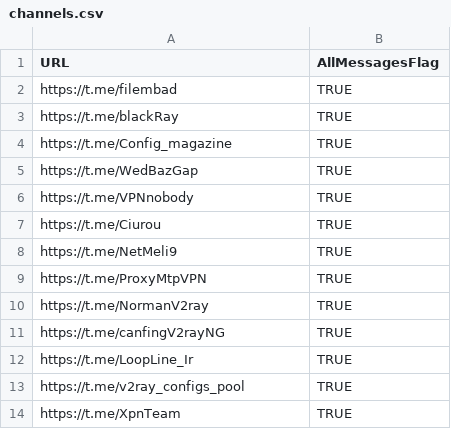
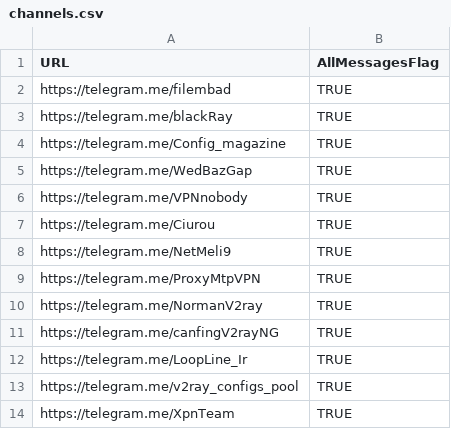
Before and after one commit to miladtahanian/Config-Collector, a CSV file: channels.csv, drawn as a sheet.

Commit message:
update telegram channels links for t.me DNS problem

```diff
--- a/channels.csv
+++ b/channels.csv
@@ -1,14 +1,14 @@
 URL,AllMessagesFlag
-https://t.me/filembad,TRUE
-https://t.me/blackRay,TRUE
-https://t.me/Config_magazine,TRUE
-https://t.me/WedBazGap,TRUE
-https://t.me/VPNnobody,TRUE
-https://t.me/Ciurou,TRUE
-https://t.me/NetMeli9,TRUE
-https://t.me/ProxyMtpVPN,TRUE
-https://t.me/NormanV2ray,TRUE
-https://t.me/canfingV2rayNG,TRUE
-https://t.me/LoopLine_Ir,TRUE
-https://t.me/v2ray_configs_pool,TRUE
-https://t.me/XpnTeam,TRUE
+https://telegram.me/filembad,TRUE
+https://telegram.me/blackRay,TRUE
+https://telegram.me/Config_magazine,TRUE
+https://telegram.me/WedBazGap,TRUE
+https://telegram.me/VPNnobody,TRUE
+https://telegram.me/Ciurou,TRUE
+https://telegram.me/NetMeli9,TRUE
+https://telegram.me/ProxyMtpVPN,TRUE
+https://telegram.me/NormanV2ray,TRUE
+https://telegram.me/canfingV2rayNG,TRUE
+https://telegram.me/LoopLine_Ir,TRUE
+https://telegram.me/v2ray_configs_pool,TRUE
+https://telegram.me/XpnTeam,TRUE
```
Also changed, not shown: 1 other file.
